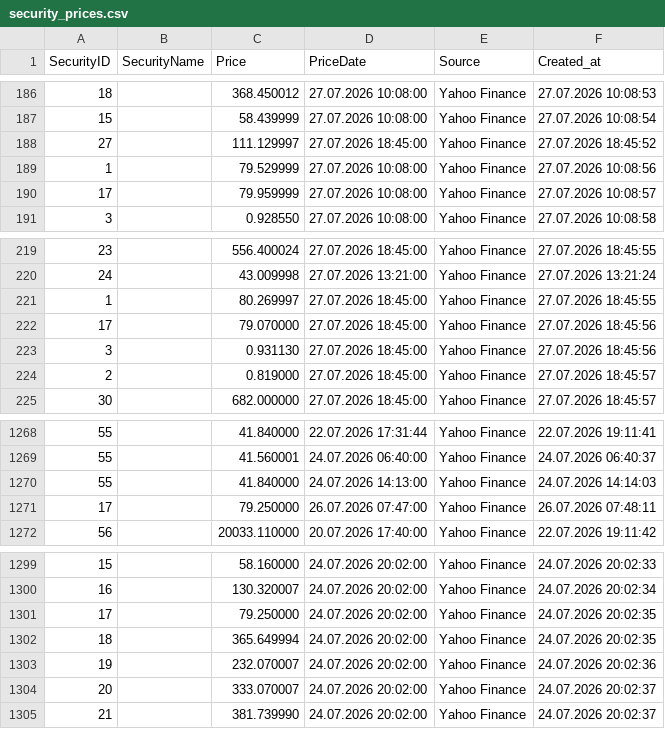
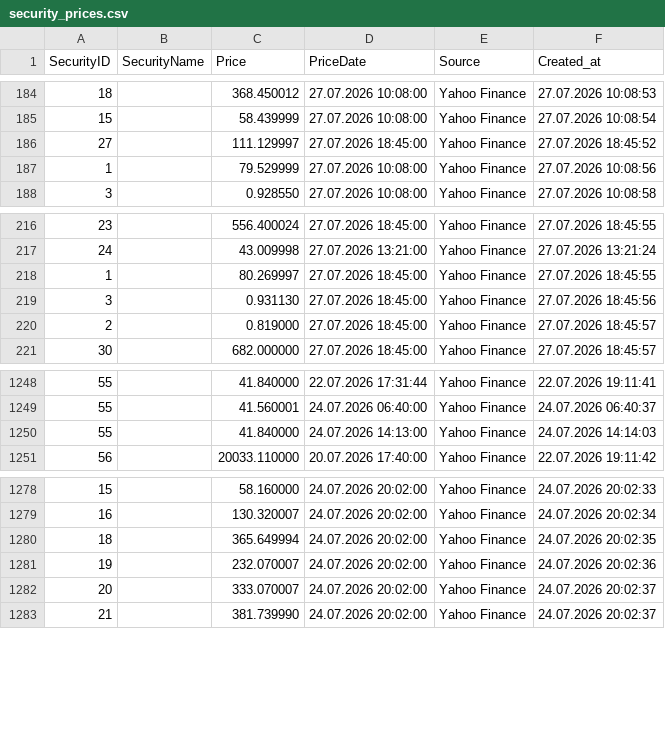
Before and after one commit to Munotstadt/securitydatacollector, a CSV file: data/security_prices.csv, drawn as a sheet; only a part is shown, gaps mark what is left out; the diff covers the shown part only.

```diff
--- a/data/security_prices.csv
+++ b/data/security_prices.csv
@@ -189,3 +187,2 @@ SecurityID,SecurityName,Price,PriceDate,Source,Created_at
 1,,79.529999,27.07.2026 10:08:00,Yahoo Finance,27.07.2026 10:08:56
-17,,79.959999,27.07.2026 10:08:00,Yahoo Finance,27.07.2026 10:08:57
 3,,0.928550,27.07.2026 10:08:00,Yahoo Finance,27.07.2026 10:08:58
@@ -221,3 +218,2 @@ SecurityID,SecurityName,Price,PriceDate,Source,Created_at
 1,,80.269997,27.07.2026 18:45:00,Yahoo Finance,27.07.2026 18:45:55
-17,,79.070000,27.07.2026 18:45:00,Yahoo Finance,27.07.2026 18:45:56
 3,,0.931130,27.07.2026 18:45:00,Yahoo Finance,27.07.2026 18:45:56
@@ -1270,3 +1250,2 @@ SecurityID,SecurityName,Price,PriceDate,Source,Created_at
 55,,41.840000,24.07.2026 14:13:00,Yahoo Finance,24.07.2026 14:14:03
-17,,79.250000,26.07.2026 07:47:00,Yahoo Finance,26.07.2026 07:48:11
 56,,20033.110000,20.07.2026 17:40:00,Yahoo Finance,22.07.2026 19:11:42
@@ -1300,3 +1279,2 @@ SecurityID,SecurityName,Price,PriceDate,Source,Created_at
 16,,130.320007,24.07.2026 20:02:00,Yahoo Finance,24.07.2026 20:02:34
-17,,79.250000,24.07.2026 20:02:00,Yahoo Finance,24.07.2026 20:02:35
 18,,365.649994,24.07.2026 20:02:00,Yahoo Finance,24.07.2026 20:02:35
```
Also changed, not shown: 23 removed rows elsewhere in this file.
